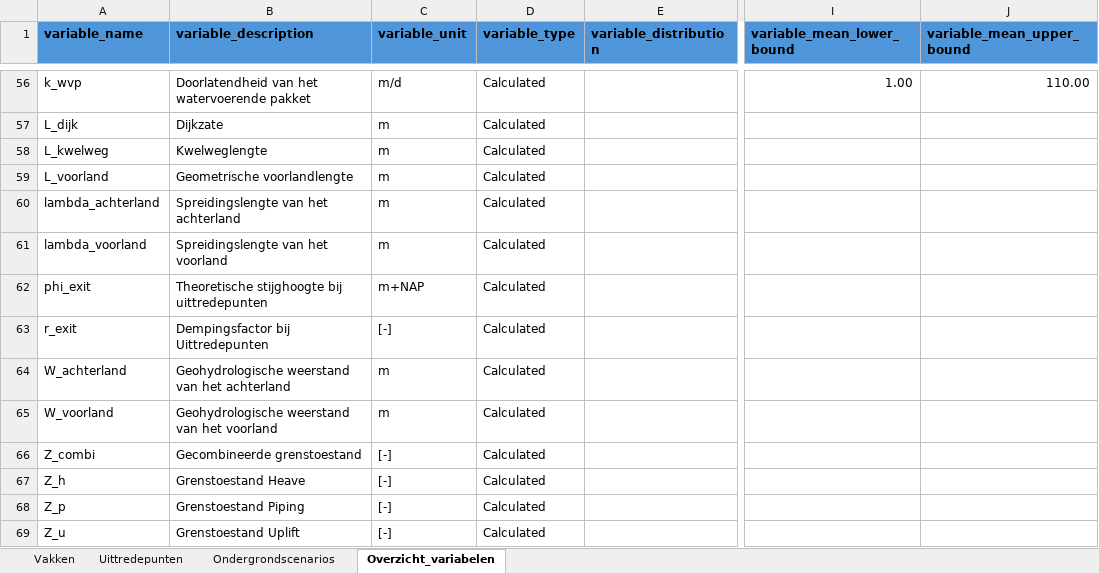
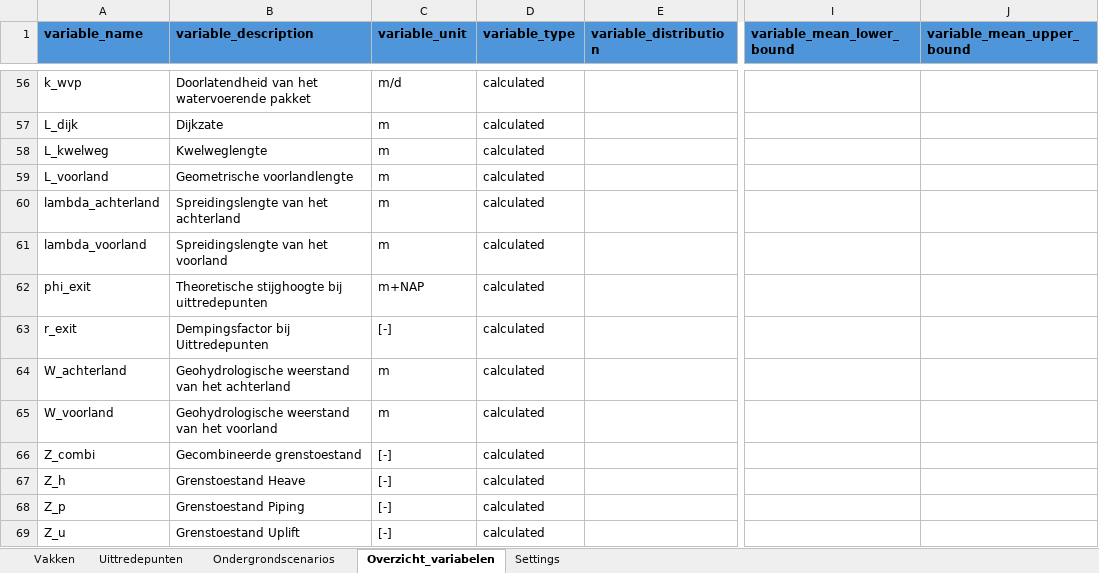
Before and after one commit to kkpdata/GeoProb-Pipe, an Excel workbook: workspaces/example_new_calculations/input/input.xlsx, sheet Overzicht_variabelen, drawn as a sheet; only a part is shown, gaps mark what is left out; values as stored, in another font and other column widths than the file's, no borders; conditional formats and table styles not drawn; the diff covers the shown part only; the diff names each change by its address in the sheet, - before the commit and + after, or states it on an @@ line.

```diff
--- a/workspaces/example_new_calculations/input/input.xlsx (sheet Overzicht_variabelen)
+++ b/workspaces/example_new_calculations/input/input.xlsx (sheet Overzicht_variabelen)
+sheet tab: Settings
-D56:D69 (variable_type): Calculated
+D56:D69 (variable_type): calculated
-I56 (variable_mean_lower_bound): 1.00
+I56 (variable_mean_lower_bound): (empty)
-J56 (variable_mean_upper_bound): 110.00
+J56 (variable_mean_upper_bound): (empty)
```
Also changed, not shown: 71 edited cells elsewhere in this sheet, 10 other files.
